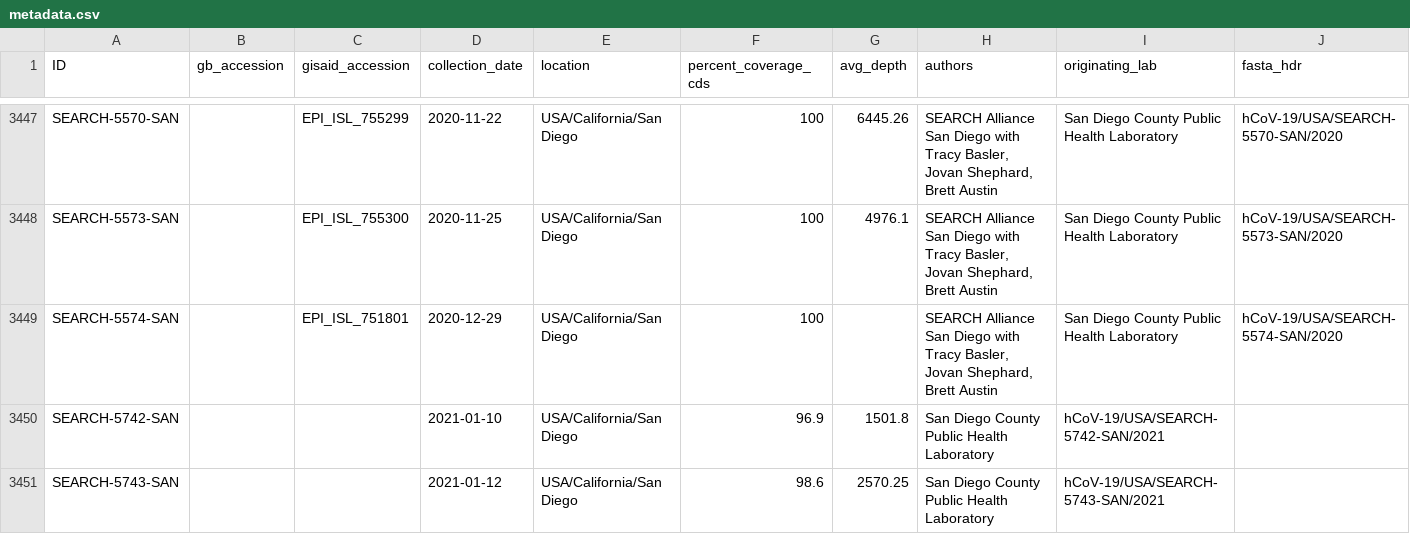
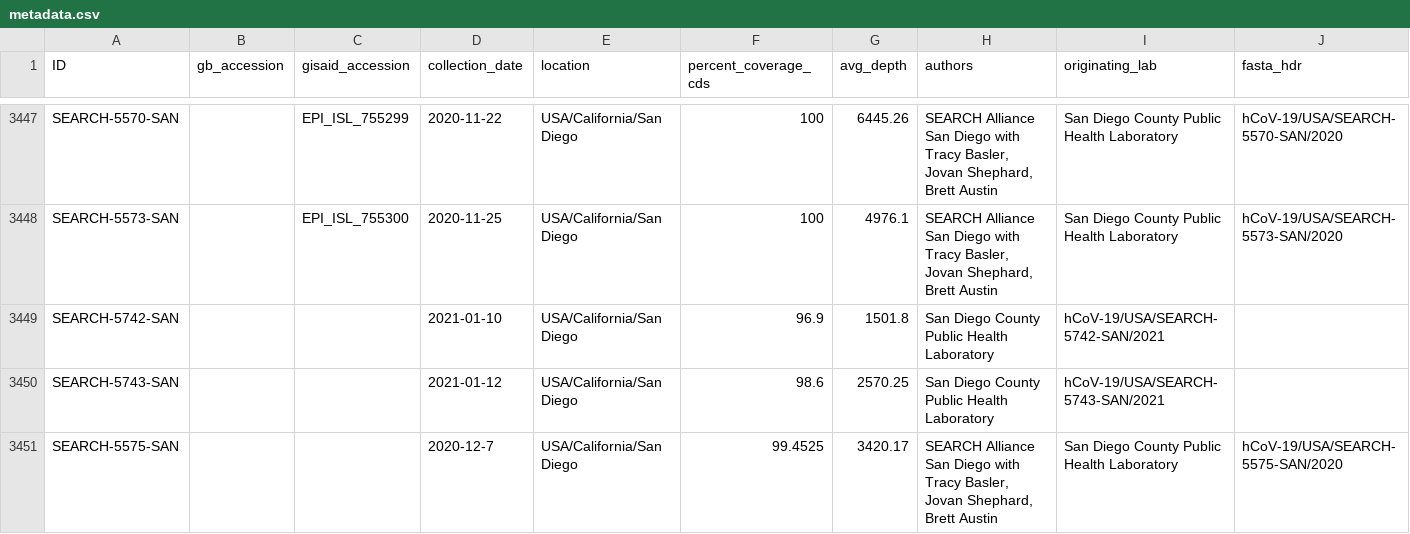
Before and after one commit to andersen-lab/HCoV-19-Genomics, a CSV file: metadata.csv, drawn as a sheet; only a part is shown, gaps mark what is left out; the shorter side is filled out with more unchanged rows.

Commit message:
Remove duplicate entry for SEARCH-5574
My previous pull request, a8455bd2ef454d389546cde2ce415f77ca4c4db6, erroneously added a second entry for SEARCH-5574.

```diff
--- a/metadata.csv
+++ b/metadata.csv
@@ -3448,3 +3448,2 @@ SEARCH-5570-SAN,,EPI_ISL_755299,2020-11-22,USA/California/San Diego,100,6445.26,
 SEARCH-5573-SAN,,EPI_ISL_755300,2020-11-25,USA/California/San Diego,100,4976.1,"SEARCH Alliance San Diego with Tracy Basler, Jovan Shephard, Brett Austin",San Diego County Public Health Laboratory,hCoV-19/USA/SEARCH-5573-SAN/2020
-SEARCH-5574-SAN,,EPI_ISL_751801,2020-12-29,USA/California/San Diego,100,,"SEARCH Alliance San Diego with Tracy Basler, Jovan Shephard, Brett Austin",San Diego County Public Health Laboratory,hCoV-19/USA/SEARCH-5574-SAN/2020
 SEARCH-5742-SAN,,,2021-01-10,USA/California/San Diego,96.9,1501.8,San Diego County Public Health Laboratory,hCoV-19/USA/SEARCH-5742-SAN/2021,
```
